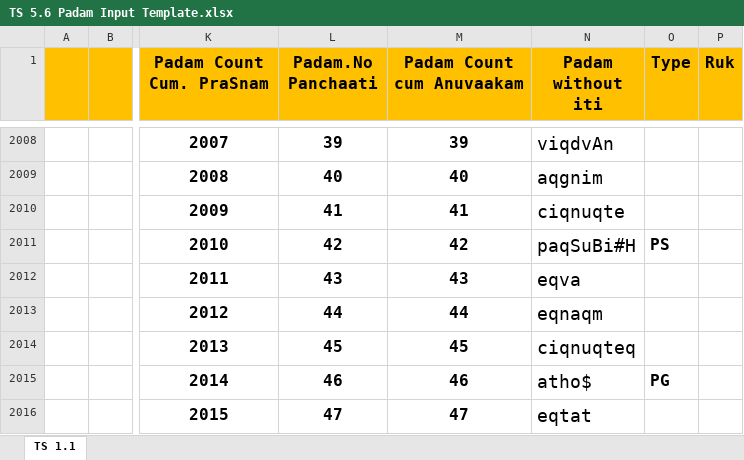
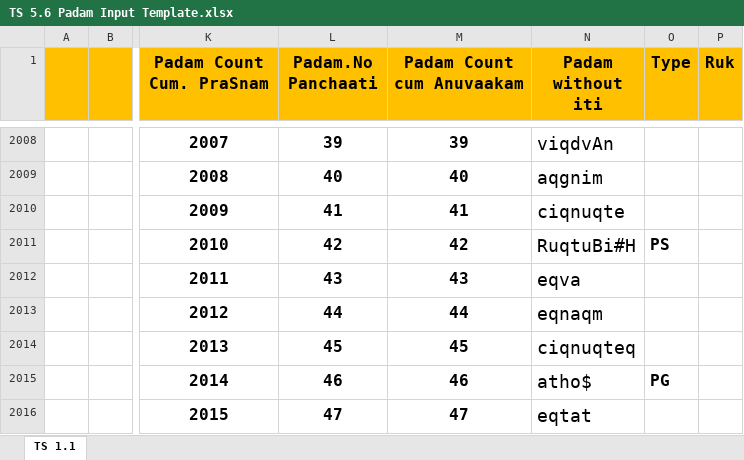
Before and after one commit to KYVeda/texts, an Excel workbook: TS Jatai Working/Padam Input Templates/TS 5.6 Padam Input Template.xlsx, sheet TS 1.1, drawn as a sheet; only a part is shown, gaps mark what is left out; values as stored, in another font and other column widths than the file's, no borders; the diff names each change by its address in the sheet, - before the commit and + after, or states it on an @@ line.

```diff
--- a/TS Jatai Working/Padam Input Templates/TS 5.6 Padam Input Template.xlsx (sheet TS 1.1)
+++ b/TS Jatai Working/Padam Input Templates/TS 5.6 Padam Input Template.xlsx (sheet TS 1.1)
-N2011 (Padam without iti): paqSuBi#H
+N2011 (Padam without iti): RuqtuBi#H
```
Also changed, not shown: TS Jatai Working/TTD JatA PaaraayaNam-Jatai.xlsx, 3 other files.
